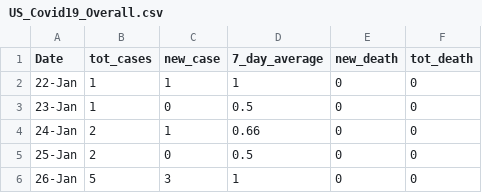
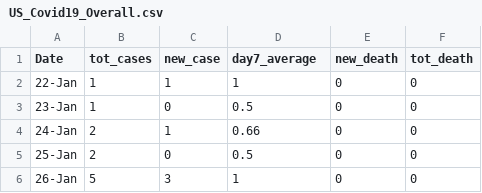
Before and after one commit to savigovindarajan/savigovindarajan.github.io, a CSV file: US_Covid19_Overall.csv, drawn as a sheet; only a part is shown.

Commit message:
Add files via upload

```diff
--- a/US_Covid19_Overall.csv
+++ b/US_Covid19_Overall.csv
@@ -1,2 +1,2 @@
-Date, tot_cases,new_case,7_day_average,new_death,tot_death
+Date, tot_cases,new_case,day7_average,new_death,tot_death
 22-Jan,1,1,1,0,0
```
